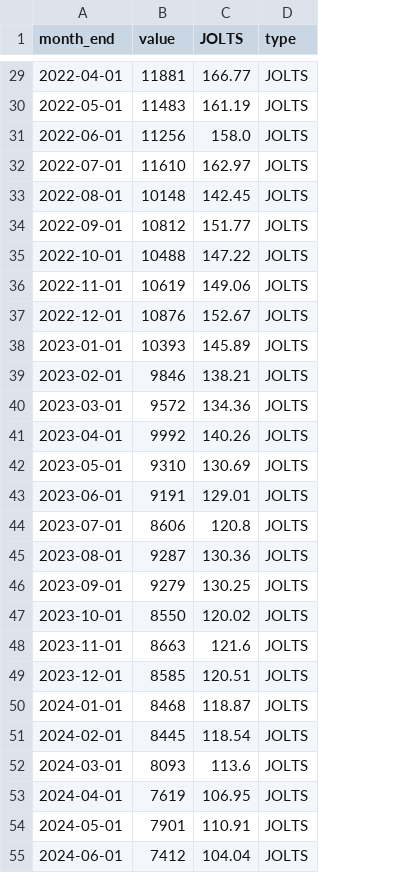
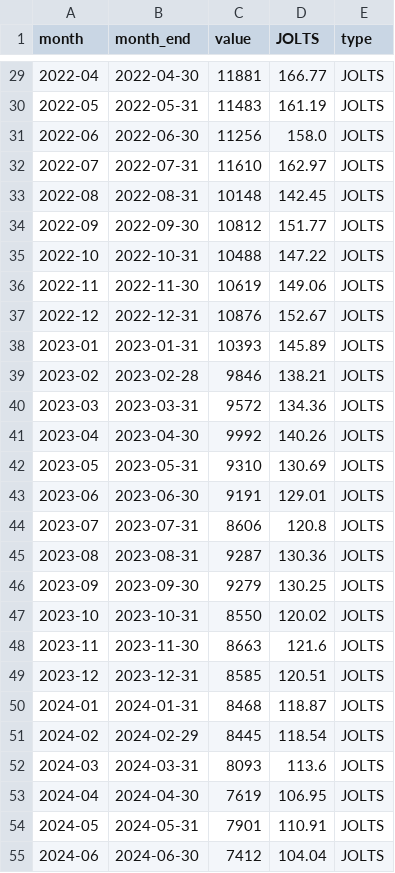
Before and after one commit to robertmreedy/FRED_JOLTS_JOB_OPENINGS, a CSV file: data/jtsjol_processed.csv, drawn as a sheet; only a part is shown, gaps mark what is left out; addresses are those after the commit; the diff covers the shown part only; the diff names each change by its address in the sheet, - before the commit and + after, or states it on an @@ line.

```diff
--- a/data/jtsjol_processed.csv
+++ b/data/jtsjol_processed.csv
+column A (month), rows 29-55: 2022-04 | 2022-05 | 2022-06 | 2022-07 | 2022-08 | 2022-09 | 2022-10 | 2022-11 | 2022-12 | 2023-01 | 2023-02 | 2023-03 | 2023-04 | 2023-05 | 2023-06 | 2023-07 | 2023-08 | 2023-09 | 2023-10 | 2023-11 | 2023-12 | 2024-01 | 2024-02 | 2024-03 | 2024-04 | 2024-05 | 2024-06
-B29 (month_end): 2022-04-01
+B29 (month_end): 2022-04-30
-B30 (month_end): 2022-05-01
+B30 (month_end): 2022-05-31
-B31 (month_end): 2022-06-01
+B31 (month_end): 2022-06-30
-B32 (month_end): 2022-07-01
+B32 (month_end): 2022-07-31
-B33 (month_end): 2022-08-01
+B33 (month_end): 2022-08-31
-B34 (month_end): 2022-09-01
+B34 (month_end): 2022-09-30
-B35 (month_end): 2022-10-01
+B35 (month_end): 2022-10-31
-B36 (month_end): 2022-11-01
+B36 (month_end): 2022-11-30
-B37 (month_end): 2022-12-01
+B37 (month_end): 2022-12-31
-B38 (month_end): 2023-01-01
+B38 (month_end): 2023-01-31
-B39 (month_end): 2023-02-01
+B39 (month_end): 2023-02-28
-B40 (month_end): 2023-03-01
+B40 (month_end): 2023-03-31
-B41 (month_end): 2023-04-01
+B41 (month_end): 2023-04-30
-B42 (month_end): 2023-05-01
+B42 (month_end): 2023-05-31
-B43 (month_end): 2023-06-01
+B43 (month_end): 2023-06-30
-B44 (month_end): 2023-07-01
+B44 (month_end): 2023-07-31
-B45 (month_end): 2023-08-01
+B45 (month_end): 2023-08-31
-B46 (month_end): 2023-09-01
+B46 (month_end): 2023-09-30
-B47 (month_end): 2023-10-01
+B47 (month_end): 2023-10-31
-B48 (month_end): 2023-11-01
+B48 (month_end): 2023-11-30
-B49 (month_end): 2023-12-01
+B49 (month_end): 2023-12-31
-B50 (month_end): 2024-01-01
+B50 (month_end): 2024-01-31
-B51 (month_end): 2024-02-01
+B51 (month_end): 2024-02-29
-B52 (month_end): 2024-03-01
+B52 (month_end): 2024-03-31
-B53 (month_end): 2024-04-01
+B53 (month_end): 2024-04-30
-B54 (month_end): 2024-05-01
+B54 (month_end): 2024-05-31
-B55 (month_end): 2024-06-01
+B55 (month_end): 2024-06-30
```
Also changed, not shown: 39 edited cells elsewhere in this file.
